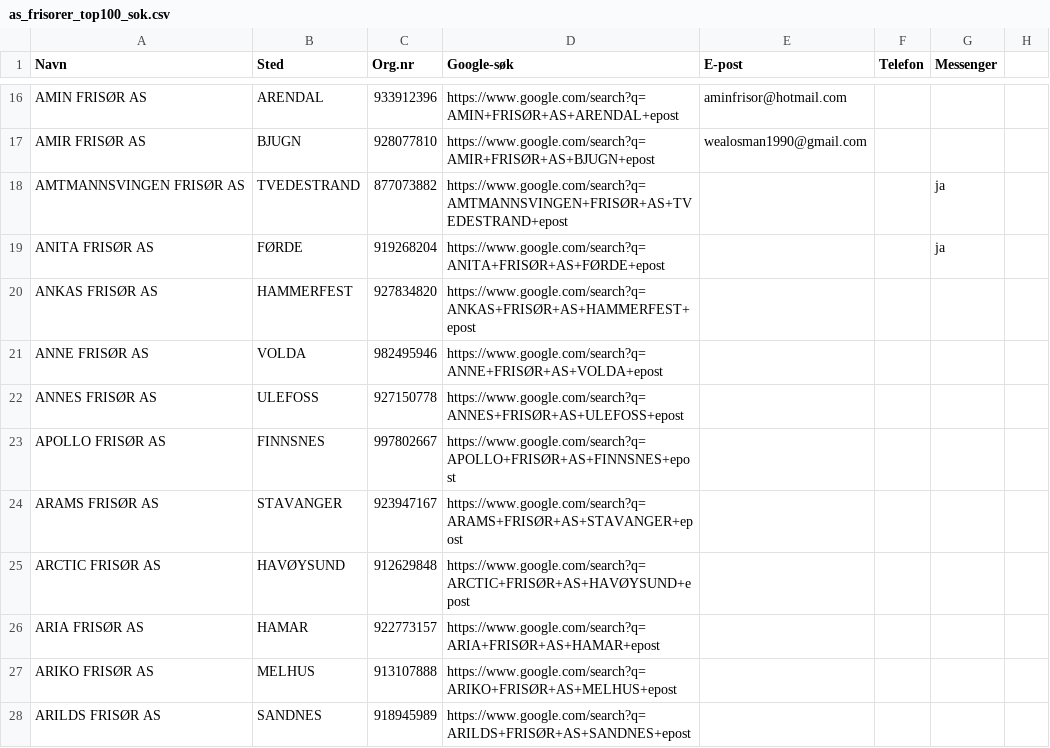
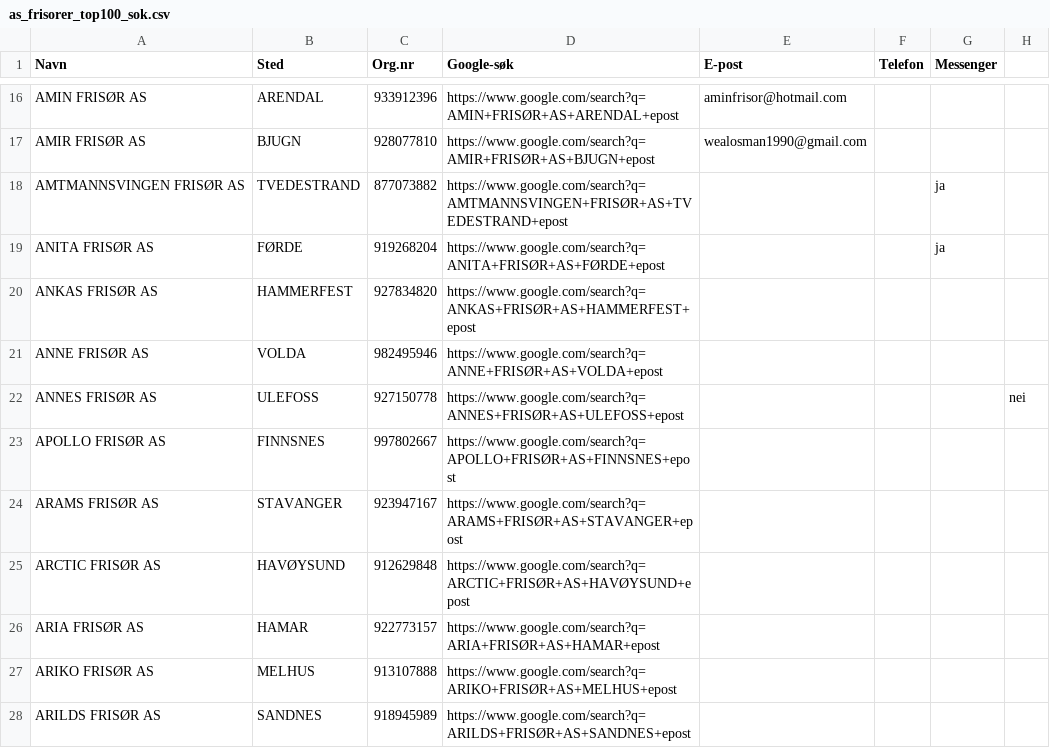
Before and after one commit to ArviFlaggstang/openclaw-workspace, a CSV file: scraper/frisor/data/filtered/as_frisorer_top100_sok.csv, drawn as a sheet; only a part is shown, gaps mark what is left out.

Commit message:
Update as_frisorer_top100_sok.csv

```diff
--- a/scraper/frisor/data/filtered/as_frisorer_top100_sok.csv
+++ b/scraper/frisor/data/filtered/as_frisorer_top100_sok.csv
@@ -21,3 +21,3 @@ ANKAS FRISØR AS,HAMMERFEST,927834820,https://www.google.com/search?q=ANKAS+FRIS
 ANNE FRISØR AS,VOLDA,982495946,https://www.google.com/search?q=ANNE+FRISØR+AS+VOLDA+epost,,,,
-ANNES FRISØR AS,ULEFOSS,927150778,https://www.google.com/search?q=ANNES+FRISØR+AS+ULEFOSS+epost,,,,
+ANNES FRISØR AS,ULEFOSS,927150778,https://www.google.com/search?q=ANNES+FRISØR+AS+ULEFOSS+epost,,,,nei
 APOLLO FRISØR AS,FINNSNES,997802667,https://www.google.com/search?q=APOLLO+FRISØR+AS+FINNSNES+epost,,,,
```
